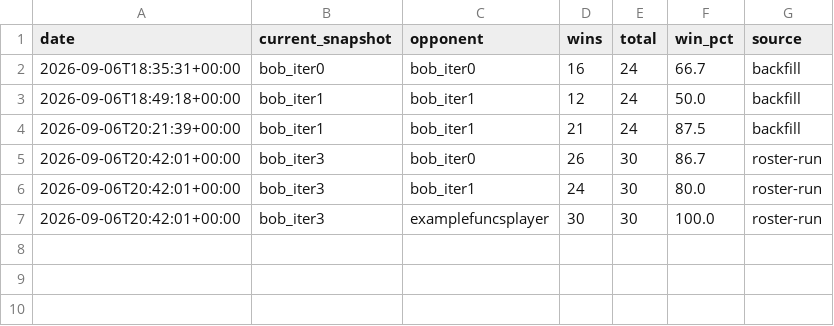
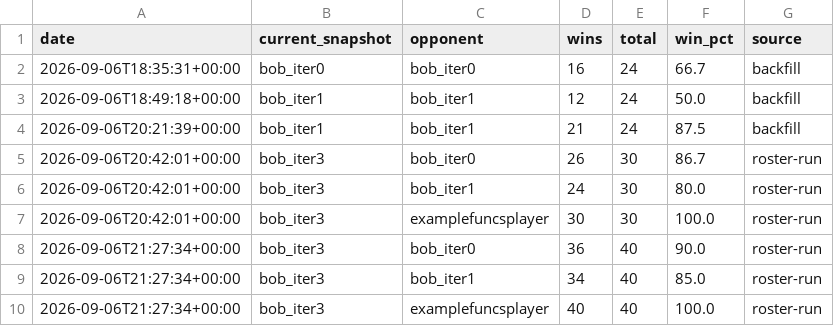
Before and after one commit to terryvanbelle/battlecode25-vibe, a CSV file: agents/bob/progress/vs_old_bots_history.csv, drawn as a sheet; the diff names each change by its address in the sheet, - before the commit and + after, or states it on an @@ line.

```diff
--- a/agents/bob/progress/vs_old_bots_history.csv
+++ b/agents/bob/progress/vs_old_bots_history.csv
+row 8: 2026-09-06T21:27:34+00:00 | bob_iter3 | bob_iter0 | 36 | 40 | 90.0 | roster-run
+row 9: 2026-09-06T21:27:34+00:00 | bob_iter3 | bob_iter1 | 34 | 40 | 85.0 | roster-run
+row 10: 2026-09-06T21:27:34+00:00 | bob_iter3 | examplefuncsplayer | 40 | 40 | 100.0 | roster-run
```
Also changed, not shown: 11 other files.
